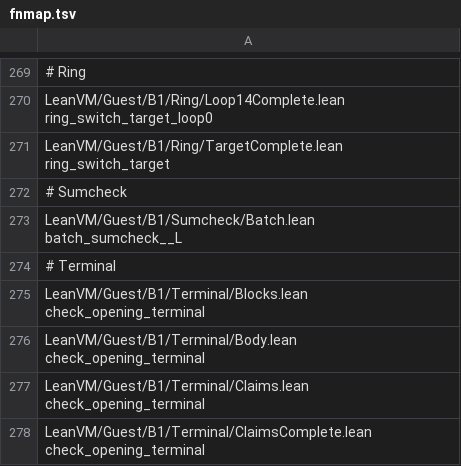
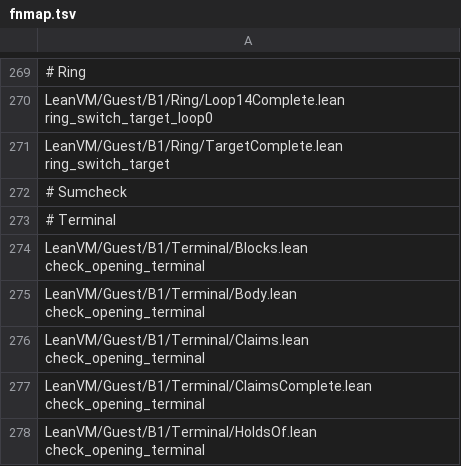
Before and after one commit to leanEthereum/leanVM, a TSV file: formal/lean_vm/scripts/val-names/fnmap.tsv, drawn as a sheet; only a part is shown, gaps mark what is left out; the shorter side is filled out with more unchanged rows; the diff names each change by its address in the sheet, - before the commit and + after, or states it on an @@ line.

```diff
--- a/formal/lean_vm/scripts/val-names/fnmap.tsv
+++ b/formal/lean_vm/scripts/val-names/fnmap.tsv
-row 273: LeanVM/Guest/B1/Sumcheck/Batch.lean batch_sumcheck__L
```
Also changed, not shown: 2 other files.
